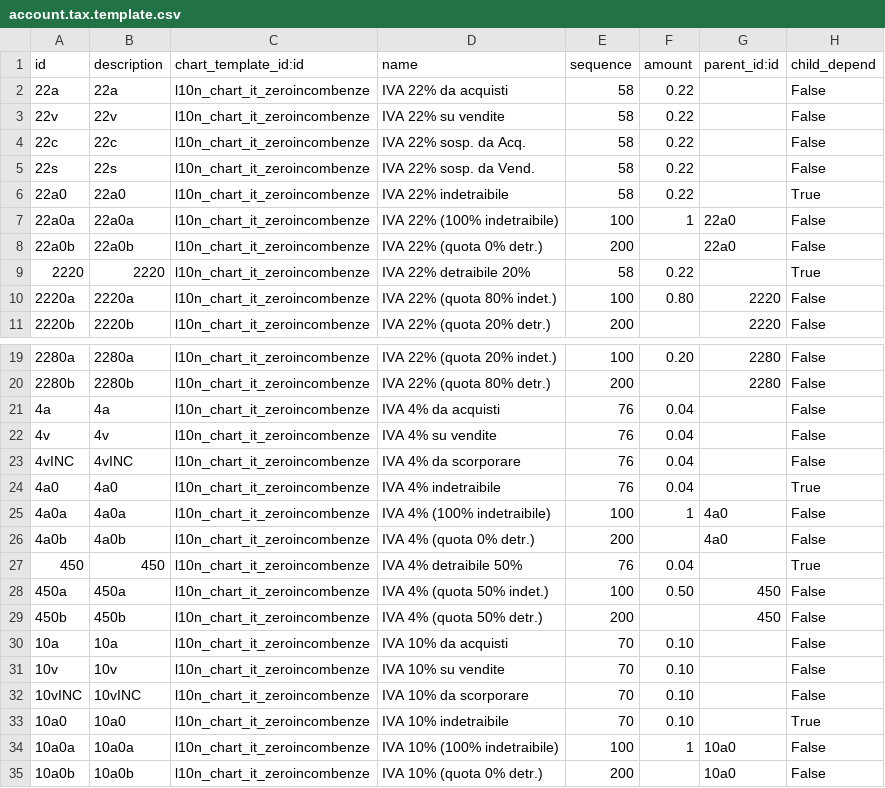
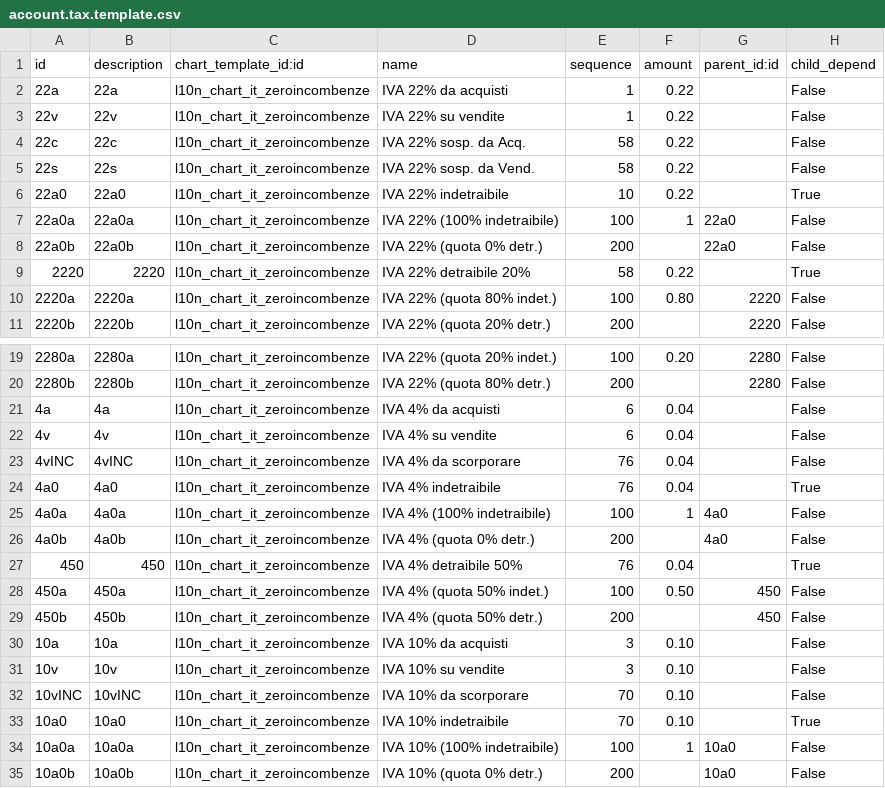
Before and after one commit to brain-tec/l10n-italy, a CSV file: l10n_it_fiscal/data/account.tax.template.csv, drawn as a sheet; only a part is shown, gaps mark what is left out; the diff names each change by its address in the sheet, - before the commit and + after, or states it on an @@ line.

```diff
--- a/l10n_it_fiscal/data/account.tax.template.csv
+++ b/l10n_it_fiscal/data/account.tax.template.csv
-E2:E3 (sequence): 58
+E2:E3 (sequence): 1
-E6 (sequence): 58
+E6 (sequence): 10
-E21:E22 (sequence): 76
+E21:E22 (sequence): 6
-E30:E31 (sequence): 70
+E30:E31 (sequence): 3
```
Also changed, not shown: l10n_it_fiscal/data/account.account.template.csv.
